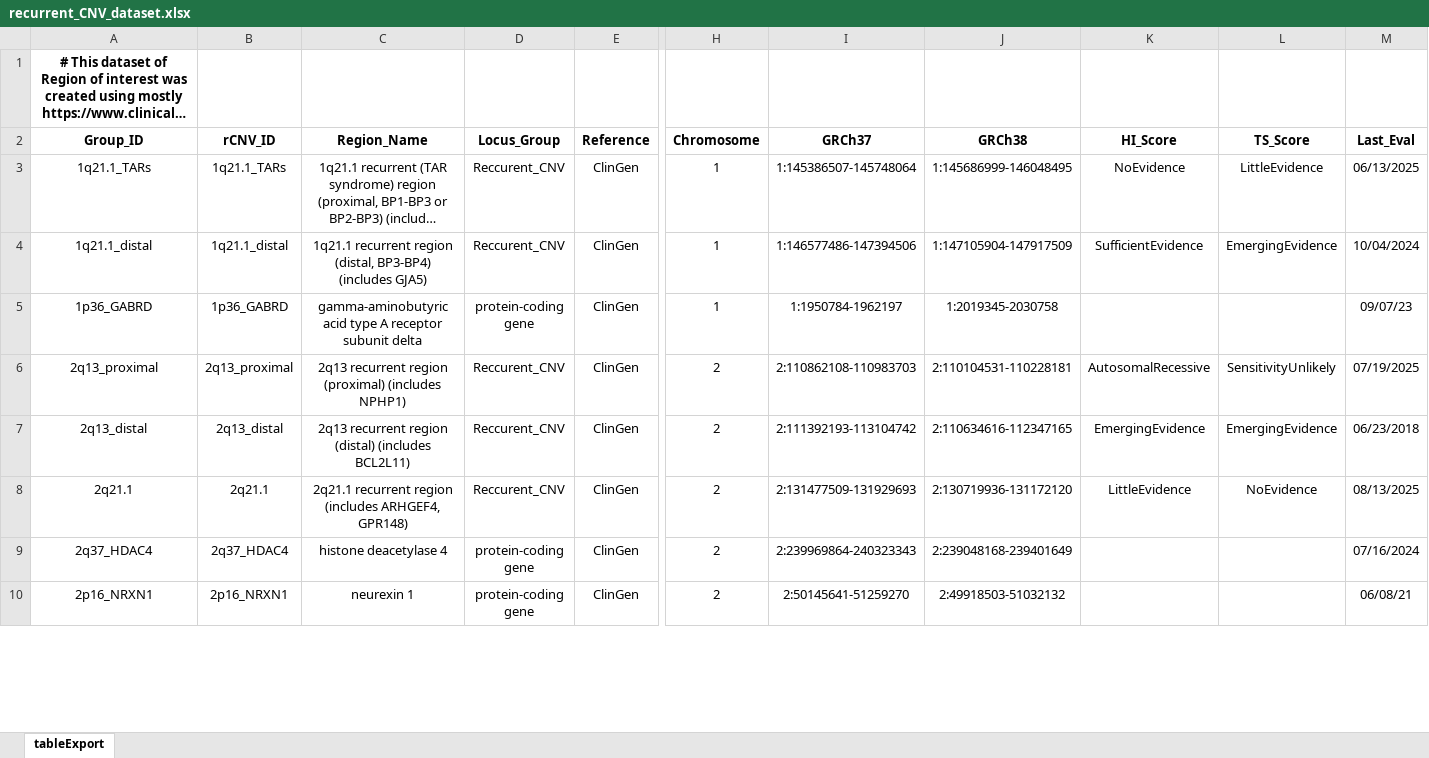
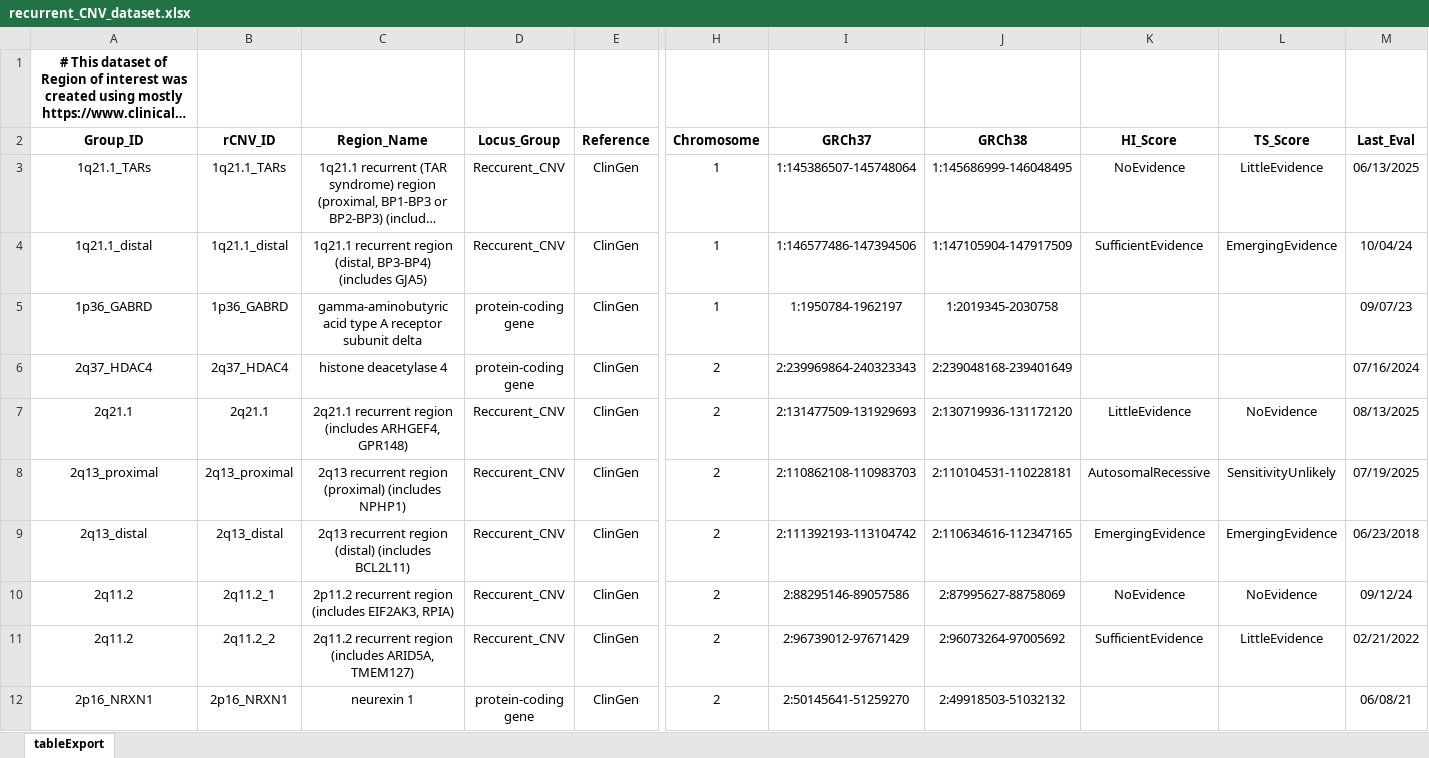
Before and after one commit to JacquemontLab/CNV-Annotation, an Excel workbook: resources/rCNV/docs/recurrent_CNV_dataset.xlsx, sheet tableExport, drawn as a sheet; only a part is shown, gaps mark what is left out; long unchanged cells end in …; values as stored, in another font and other column widths than the file's, no borders; charts and pictures not drawn; addresses are those after the commit; rows hold the shown columns only; the diff covers the shown part only; the diff names each change by its address in the sheet, - before the commit and + after, or states it on an @@ line.

Commit message:
update and correct recurrent CNV 4p16.3

```diff
--- a/resources/rCNV/docs/recurrent_CNV_dataset.xlsx (sheet tableExport)
+++ b/resources/rCNV/docs/recurrent_CNV_dataset.xlsx (sheet tableExport)
-M4 (Last_Eval): 10/04/2024
+M4 (Last_Eval): 10/04/24
@@ row 9 moved to row 6: 2q37_HDAC4 @@
+row 7: 2q21.1 | 2q21.1 | 2q21.1 recurrent region (includes ARHGEF4, GPR148) | Reccurent_CNV | ClinGen | 2 | 2:131477509-131929693 | 2:130719936-131172120 | LittleEvidence | NoEvidence | 08/13/2025
-A10 (Group_ID): 2q21.1
+A10 (Group_ID): 2q11.2
-B10 (rCNV_ID): 2q21.1
+B10 (rCNV_ID): 2q11.2_1
-C10 (Region_Name): 2q21.1 recurrent region (includes ARHGEF4, GPR148)
+C10 (Region_Name): 2p11.2 recurrent region (includes EIF2AK3, RPIA)
-I10 (GRCh37): 2:131477509-131929693
+I10 (GRCh37): 2:88295146-89057586
-J10 (GRCh38): 2:130719936-131172120
+J10 (GRCh38): 2:87995627-88758069
-K10 (HI_Score): LittleEvidence
+K10 (HI_Score): NoEvidence
-M10 (Last_Eval): 08/13/2025
+M10 (Last_Eval): 09/12/24
@@ row 12 moved to row 11: 2q11.2 @@
```
Also changed, not shown: 2 added rows, 3 removed rows, 25 moved rows, 2 edited cells and cell formats elsewhere in this sheet, 4 other files.
